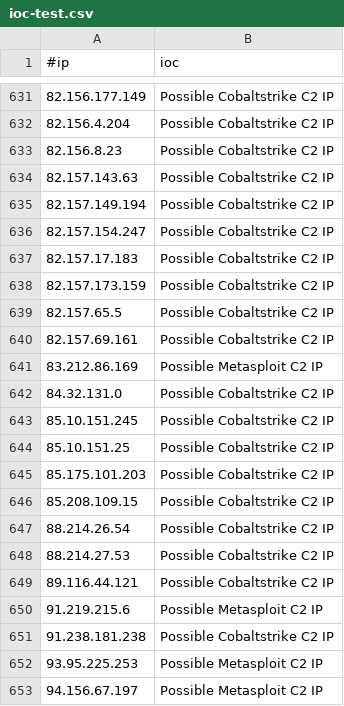
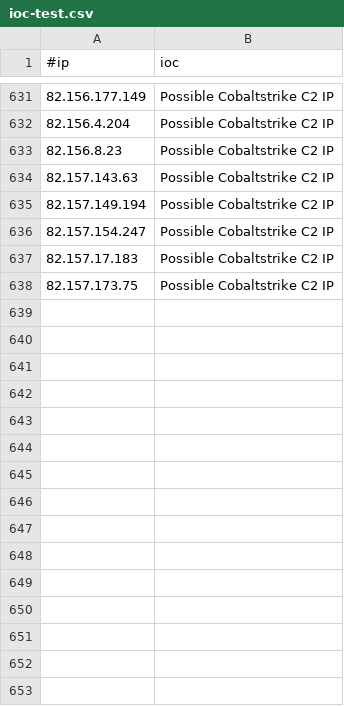
Before and after one commit to pfennig42/test-lists, a CSV file: ioc-test.csv, drawn as a sheet; only a part is shown, gaps mark what is left out.

Commit message:
Update ioc-test.csv

```diff
--- a/ioc-test.csv
+++ b/ioc-test.csv
@@ -637,17 +637,2 @@
 82.157.17.183,Possible Cobaltstrike C2 IP
-82.157.173.159,Possible Cobaltstrike C2 IP
-82.157.65.5,Possible Cobaltstrike C2 IP
-82.157.69.161,Possible Cobaltstrike C2 IP
-83.212.86.169,Possible Metasploit C2 IP
-84.32.131.0,Possible Cobaltstrike C2 IP
-85.10.151.245,Possible Cobaltstrike C2 IP
-85.10.151.25,Possible Cobaltstrike C2 IP
-85.175.101.203,Possible Cobaltstrike C2 IP
-85.208.109.15,Possible Cobaltstrike C2 IP
-88.214.26.54,Possible Cobaltstrike C2 IP
-88.214.27.53,Possible Cobaltstrike C2 IP
-89.116.44.121,Possible Cobaltstrike C2 IP
-91.219.215.6,Possible Metasploit C2 IP
-91.238.181.238,Possible Cobaltstrike C2 IP
-93.95.225.253,Possible Metasploit C2 IP
-94.156.67.197,Possible Metasploit C2 IP
+82.157.173.75,Possible Cobaltstrike C2 IP
```
